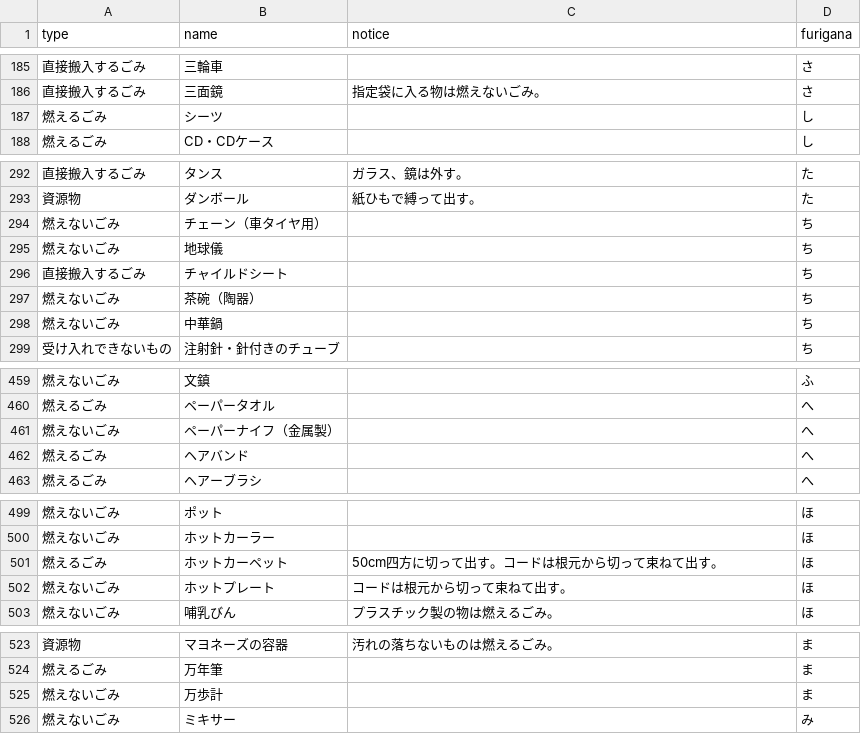
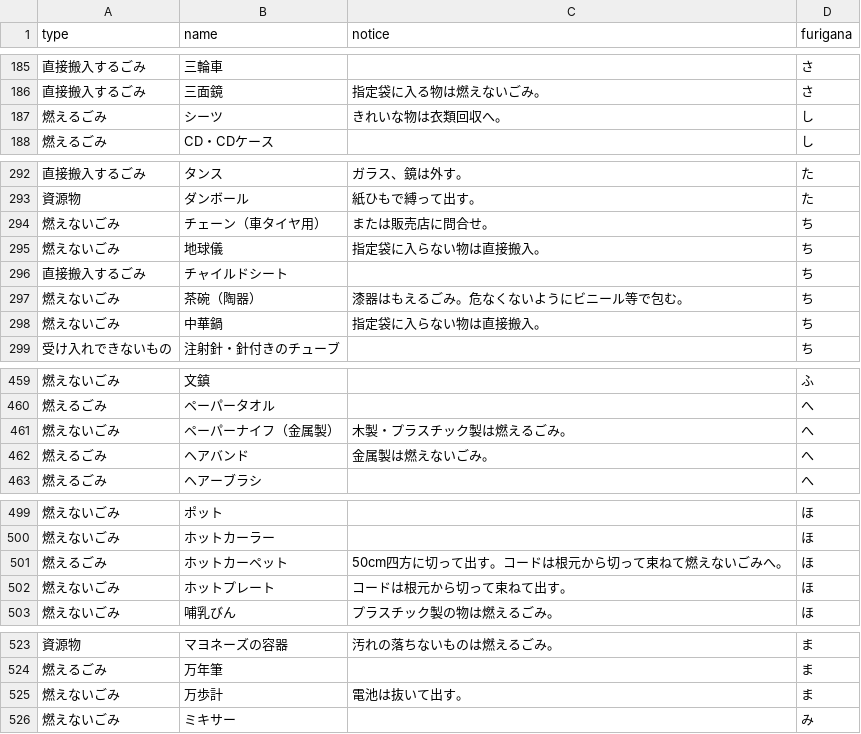
Before and after one commit to kikugawashi/5374, a CSV file: data/target.csv, drawn as a sheet; only a part is shown, gaps mark what is left out.

Commit message:
Update target.csv

```diff
--- a/data/target.csv
+++ b/data/target.csv
@@ -186,3 +186,3 @@ type,name,notice,furigana
 直接搬入するごみ,三面鏡,指定袋に入る物は燃えないごみ。,さ
-燃えるごみ,シーツ,,し
+燃えるごみ,シーツ,きれいな物は衣類回収へ。,し
 燃えるごみ,CD・CDケース,,し
@@ -293,7 +293,7 @@ type,name,notice,furigana
 資源物,ダンボール,紙ひもで縛って出す。,た
-燃えないごみ,チェーン（車タイヤ用）,,ち
-燃えないごみ,地球儀,,ち
+燃えないごみ,チェーン（車タイヤ用）,または販売店に問合せ。,ち
+燃えないごみ,地球儀,指定袋に入らない物は直接搬入。,ち
 直接搬入するごみ,チャイルドシート,,ち
-燃えないごみ,茶碗（陶器）,,ち
-燃えないごみ,中華鍋,,ち
+燃えないごみ,茶碗（陶器）,漆器はもえるごみ。危なくないようにビニール等で包む。,ち
+燃えないごみ,中華鍋,指定袋に入らない物は直接搬入。,ち
 受け入れできないもの,注射針・針付きのチューブ,,ち
@@ -460,4 +460,4 @@ type,name,notice,furigana
 燃えるごみ,ペーパータオル,,へ
-燃えないごみ,ペーパーナイフ（金属製）,,へ
-燃えるごみ,ヘアバンド,,へ
+燃えないごみ,ペーパーナイフ（金属製）,木製・プラスチック製は燃えるごみ。,へ
+燃えるごみ,ヘアバンド,金属製は燃えないごみ。,へ
 燃えるごみ,ヘアーブラシ,,へ
@@ -500,3 +500,3 @@ type,name,notice,furigana
 燃えないごみ,ホットカーラー,,ほ
-燃えるごみ,ホットカーペット,50cm四方に切って出す。コードは根元から切って束ねて出す。,ほ
+燃えるごみ,ホットカーペット,50cm四方に切って出す。コードは根元から切って束ねて燃えないごみへ。,ほ
 燃えないごみ,ホットプレート,コードは根元から切って束ねて出す。,ほ
@@ -524,3 +524,3 @@ type,name,notice,furigana
 燃えるごみ,万年筆,,ま
-燃えないごみ,万歩計,,ま
+燃えないごみ,万歩計,電池は抜いて出す。,ま
 燃えないごみ,ミキサー,,み
```
